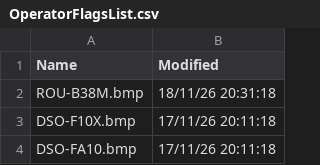
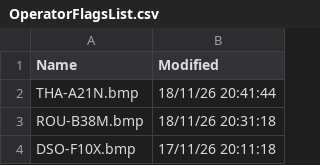
Before and after one commit to rikgale/VRSOperatorFlags, a CSV file: OperatorFlagsList.csv, drawn as a sheet; only a part is shown; the shorter side is filled out with more unchanged rows; the diff names each change by its address in the sheet, - before the commit and + after, or states it on an @@ line.

```diff
--- a/OperatorFlagsList.csv
+++ b/OperatorFlagsList.csv
+row 2: THA-A21N.bmp | 18/11/26 20:41:44
```
Also changed, not shown: 1 other file.
